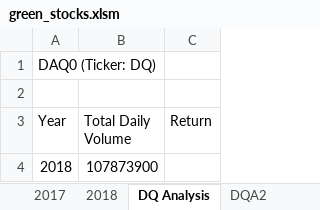
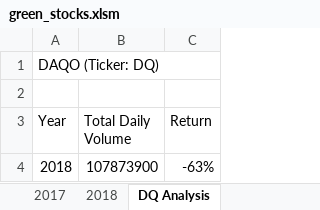
Before and after one commit to bbneves/stock-analysis, an Excel workbook: green_stocks.xlsm, sheet DQ Analysis, drawn as a sheet; values as stored, in another font and other column widths than the file's, no borders; the diff names each change by its address in the sheet, - before the commit and + after, or states it on an @@ line.

```diff
--- a/green_stocks.xlsm (sheet DQ Analysis)
+++ b/green_stocks.xlsm (sheet DQ Analysis)
-sheet tab: DQA2
-A1 (Year): DAQ0 (Ticker: DQ)
+A1 (Year): DAQO (Ticker: DQ)
-C4 (Return): (empty)
+C4 (Return): -63%
```
Also changed, not shown: other sheet tabs.
